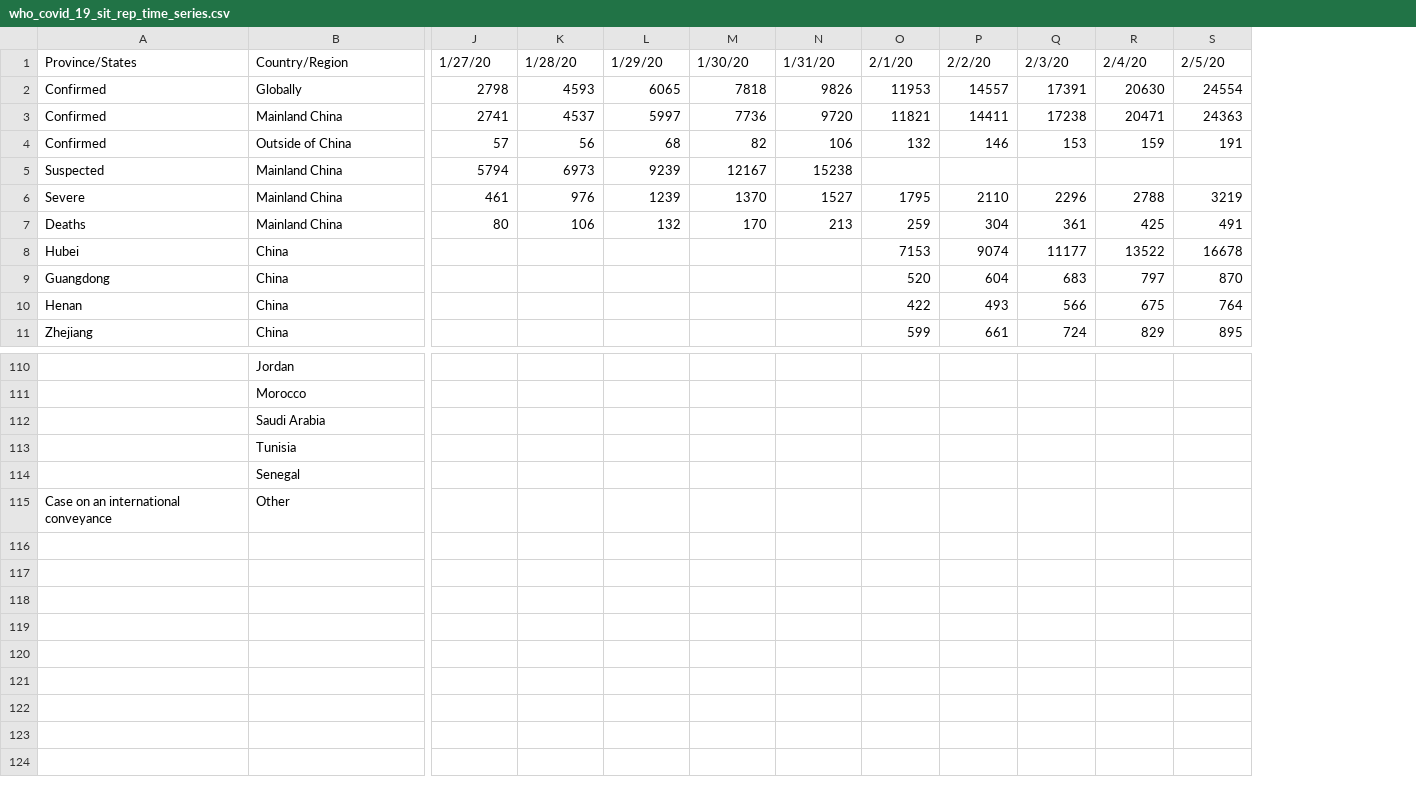
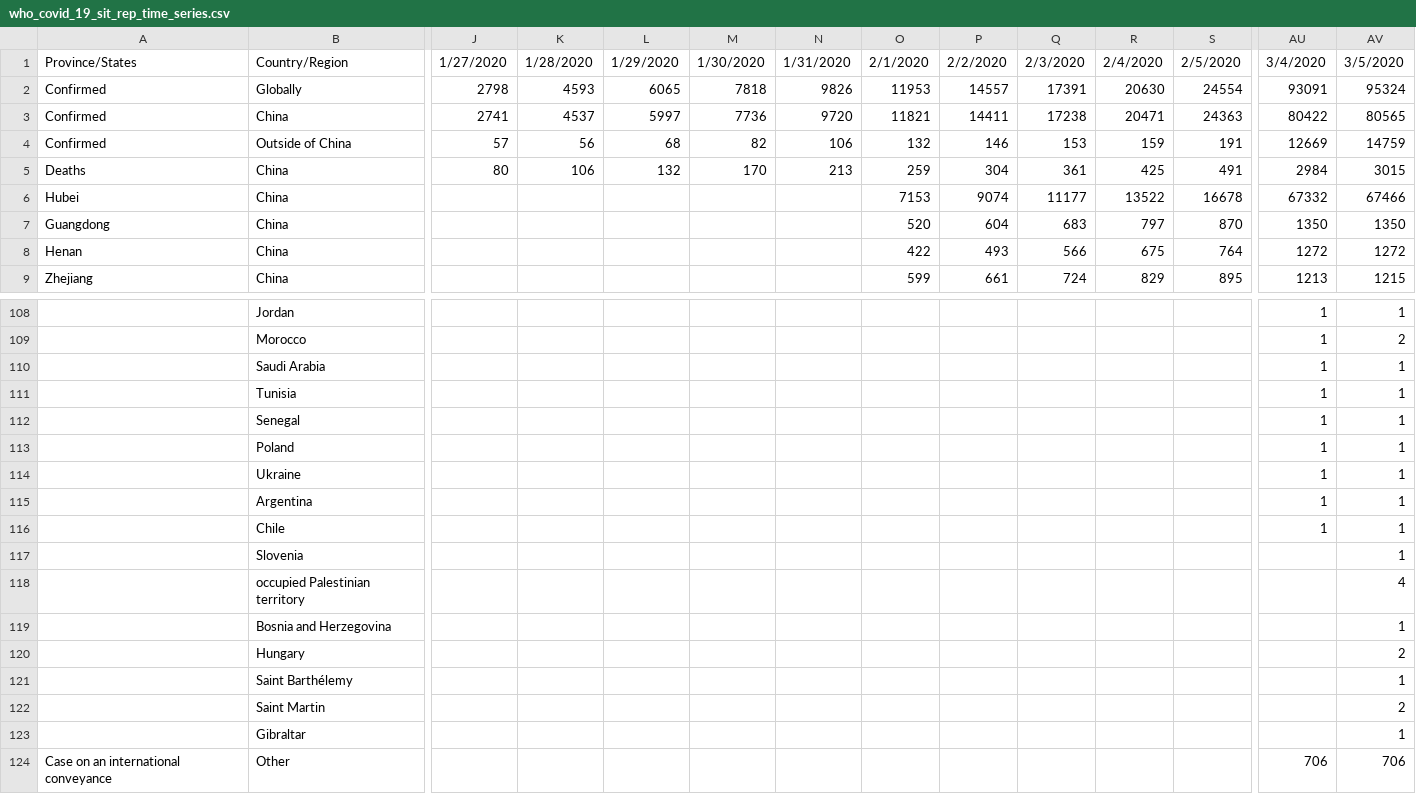
Before and after one commit to leafwind/COVID-19-Taiwan, a CSV file: who_covid_19_situation_reports/who_covid_19_sit_rep_time_series/who_covid_19_sit_rep_time_series.csv, drawn as a sheet; only a part is shown, gaps mark what is left out; removed rows and columns are numbered as before the commit, all else as after; rows hold the shown columns only; the diff covers the shown part only; the diff names each change by its address in the sheet, - before the commit and + after, or states it on an @@ line.

Commit message:
auto update

```diff
--- a/who_covid_19_situation_reports/who_covid_19_sit_rep_time_series/who_covid_19_sit_rep_time_series.csv
+++ b/who_covid_19_situation_reports/who_covid_19_sit_rep_time_series/who_covid_19_sit_rep_time_series.csv
+column AU, rows 1-9: 3/4/2020 | 93091 | 80422 | 12669 | 2984 | 67332 | 1350 | 1272 | 1213; rows 108-112: all 1; row 124: 706
+column AV, rows 1-9: 3/5/2020 | 95324 | 80565 | 14759 | 3015 | 67466 | 1350 | 1272 | 1215; rows 108-112: 1 | 2 | 1 | 1 | 1; row 124: 706
-J1: 1/27/20
+J1: 1/27/2020
-K1: 1/28/20
+K1: 1/28/2020
-L1: 1/29/20
+L1: 1/29/2020
-M1: 1/30/20
+M1: 1/30/2020
-N1: 1/31/20
+N1: 1/31/2020
-O1: 2/1/20
+O1: 2/1/2020
-P1: 2/2/20
+P1: 2/2/2020
-Q1: 2/3/20
+Q1: 2/3/2020
-R1: 2/4/20
+R1: 2/4/2020
-S1: 2/5/20
+S1: 2/5/2020
-B3: Mainland China
+B3: China
-row 5: Suspected | Mainland China | 5794 | 6973 | 9239 | 12167 | 15238
-row 6: Severe | Mainland China | 461 | 976 | 1239 | 1370 | 1527 | 1795 | 2110 | 2296 | 2788 | 3219
-B5: Mainland China
+B5: China
+row 113:  | Poland |  |  |  |  |  |  |  |  |  |  | 1 | 1
+row 114:  | Ukraine |  |  |  |  |  |  |  |  |  |  | 1 | 1
+row 115:  | Argentina |  |  |  |  |  |  |  |  |  |  | 1 | 1
+row 116:  | Chile |  |  |  |  |  |  |  |  |  |  | 1 | 1
+row 117:  | Slovenia |  |  |  |  |  |  |  |  |  |  |  | 1
+row 118:  | occupied Palestinian territory |  |  |  |  |  |  |  |  |  |  |  | 4
+row 119:  | Bosnia and Herzegovina |  |  |  |  |  |  |  |  |  |  |  | 1
+row 120:  | Hungary |  |  |  |  |  |  |  |  |  |  |  | 2
+row 121:  | Saint Barthélemy |  |  |  |  |  |  |  |  |  |  |  | 1
+row 122:  | Saint Martin |  |  |  |  |  |  |  |  |  |  |  | 2
+row 123:  | Gibraltar |  |  |  |  |  |  |  |  |  |  |  | 1
```
Also changed, not shown: 35 edited cells elsewhere in this file.
